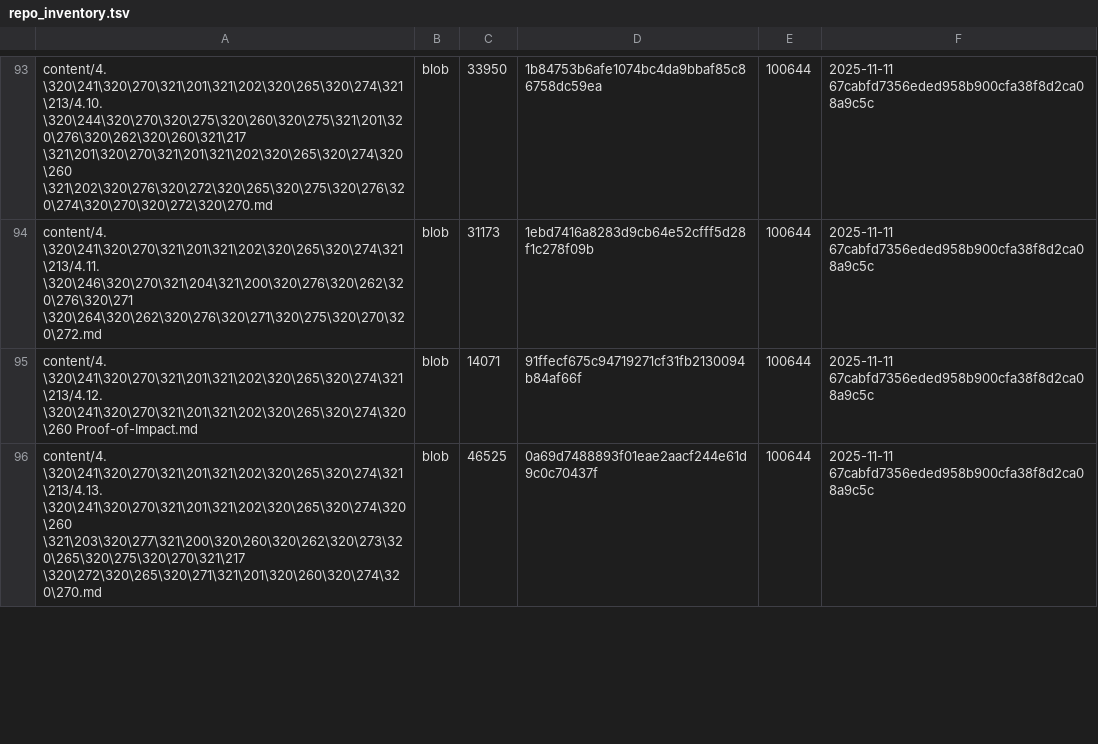
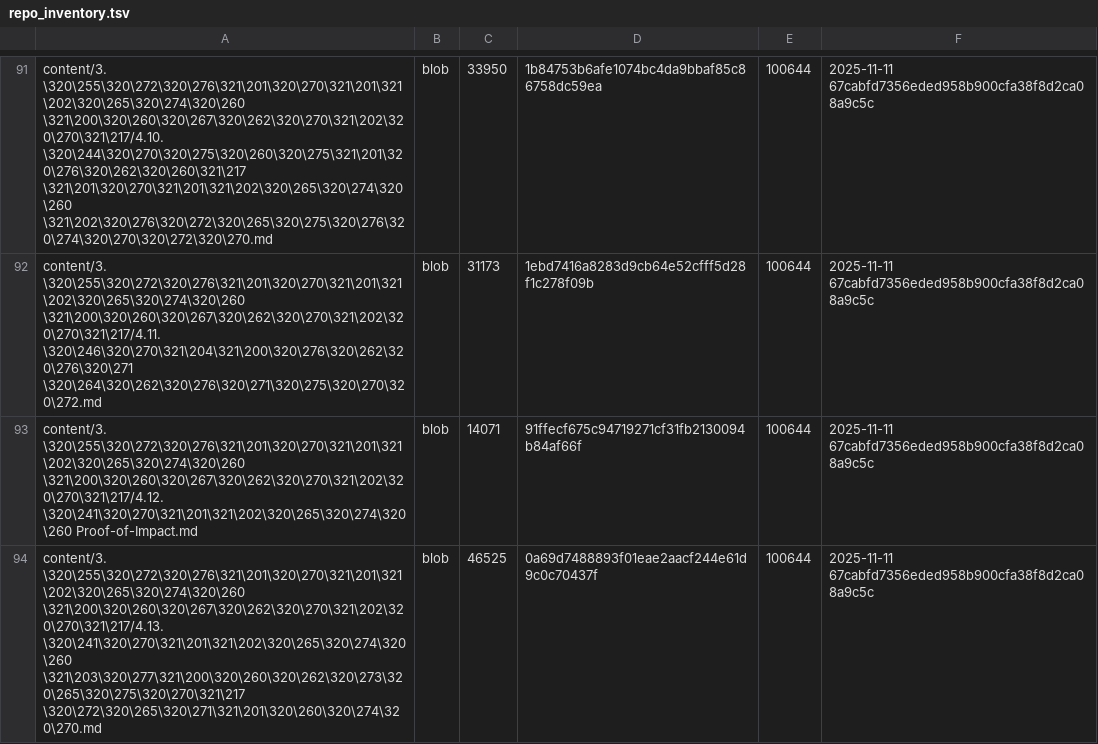
Before and after one commit to TserenTserenov/DS-ecosystem-development, a TSV file: artifacts/inventories/repo_inventory.tsv, drawn as a sheet; only a part is shown, gaps mark what is left out; addresses are those after the commit; the diff covers the shown part only; the diff names each change by its address in the sheet, - before the commit and + after, or states it on an @@ line.

Commit message:
chore: add repo inventory

```diff
--- a/artifacts/inventories/repo_inventory.tsv
+++ b/artifacts/inventories/repo_inventory.tsv
-A91: content/4. \320\241\320\270\321\201\321\202\320\265\320\274\321\213/4.10. \320\244\320\270\320\275\320\260\320\275\321\201\320\276\320\262\320\260\321\217 \321\201\320\270\321\201\321\202\320\265\320\274\320\260…
+A91: content/3. \320\255\320\272\320\276\321\201\320\270\321\201\321\202\320\265\320\274\320\260 \321\200\320\260\320\267\320\262\320\270\321\202\320\270\321\217/4.10. \320\244\320\270\320\275\320\260\320\275\321\201\320\276\320\262\320\260\321\217 \321\201\320\270\321\201\321\202\320\265\320\274\320\260…
-A92: content/4. \320\241\320\270\321\201\321\202\320\265\320\274\321\213/4.11. \320\246\320\270\321\204\321\200\320\276\320\262\320\276\320\271 \320\264\320\262\320\276\320\271\320\275\320\270\320\272.md
+A92: content/3. \320\255\320\272\320\276\321\201\320\270\321\201\321\202\320\265\320\274\320\260 \321\200\320\260\320\267\320\262\320\270\321\202\320\270\321\217/4.11. \320\246\320\270\321\204\321\200\320\276\320\262\320\276\320\271 \320\264\320\262\320\276\320\271\320\275\320\270\320\272.md
-A93: content/4. \320\241\320\270\321\201\321\202\320\265\320\274\321\213/4.12. \320\241\320\270\321\201\321\202\320\265\320\274\320\260 Proof-of-Impact.md
+A93: content/3. \320\255\320\272\320\276\321\201\320\270\321\201\321\202\320\265\320\274\320\260 \321\200\320\260\320\267\320\262\320\270\321\202\320\270\321\217/4.12. \320\241\320\270\321\201\321\202\320\265\320\274\320\260 Proof-of-Impact.md
-A94: content/4. \320\241\320\270\321\201\321\202\320\265\320\274\321\213/4.13. \320\241\320\270\321\201\321\202\320\265\320\274\320\260 \321\203\320\277\321\200\320\260\320\262\320\273\320\265\320\275\320\270\321\217…
+A94: content/3. \320\255\320\272\320\276\321\201\320\270\321\201\321\202\320\265\320\274\320\260 \321\200\320\260\320\267\320\262\320\270\321\202\320\270\321\217/4.13. \320\241\320\270\321\201\321\202\320\265\320\274\320\260 \321\203\320\277\321\200\320\260\320\262\320\273\320\265\320\275\320\270\321\217…
```
Also changed, not shown: 2 added rows, 5 removed rows and 46 edited cells elsewhere in this file.
